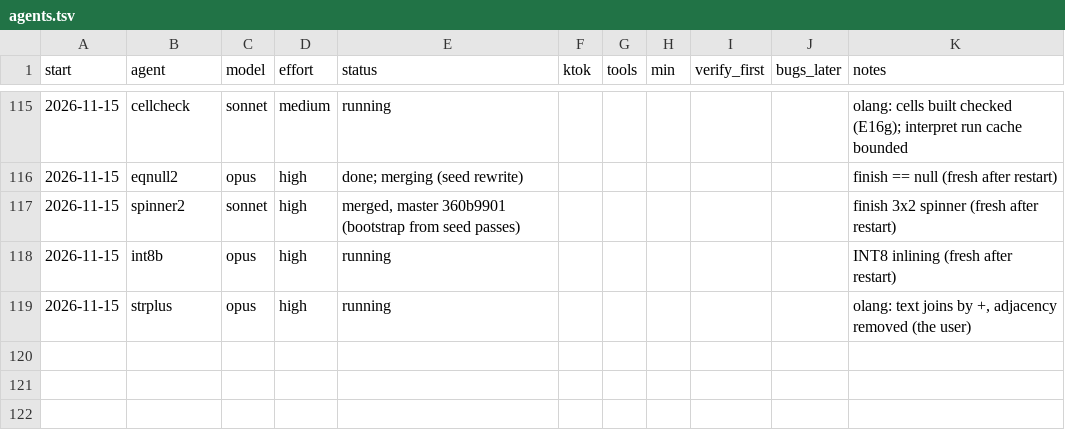
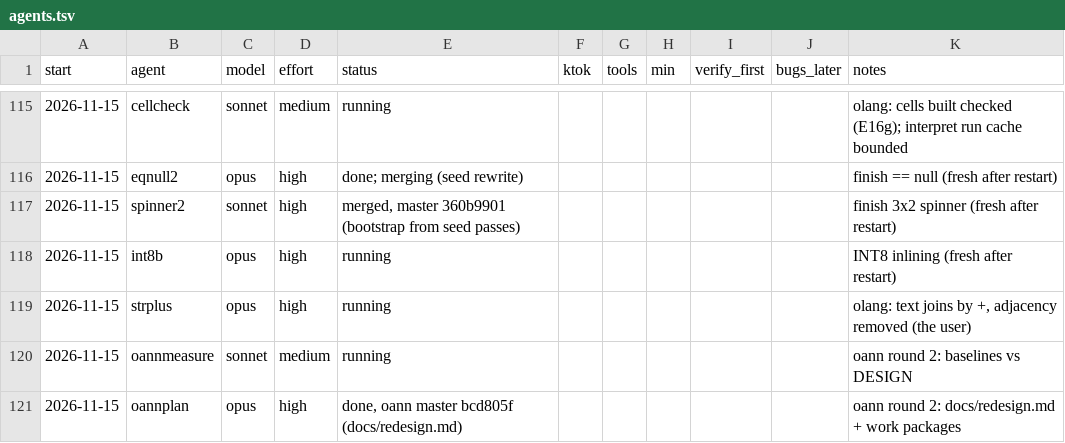
Before and after one commit to osarv/olang, a TSV file: agents.tsv, drawn as a sheet; only a part is shown, gaps mark what is left out.

Commit message:
review notes 2026-11-15T10:37:26Z

```diff
--- a/agents.tsv
+++ b/agents.tsv
@@ -119 +119,3 @@ start	agent	model	effort	status	ktok	tools	min	verify_first	bugs_later	notes
 2026-11-15	strplus	opus	high	running						olang: text joins by +, adjacency removed (the user)
+2026-11-15	oannmeasure	sonnet	medium	running						oann round 2: baselines vs DESIGN
+2026-11-15	oannplan	opus	high	done, oann master bcd805f (docs/redesign.md)						oann round 2: docs/redesign.md + work packages
```
